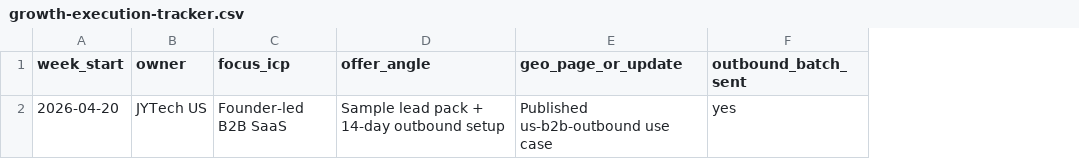
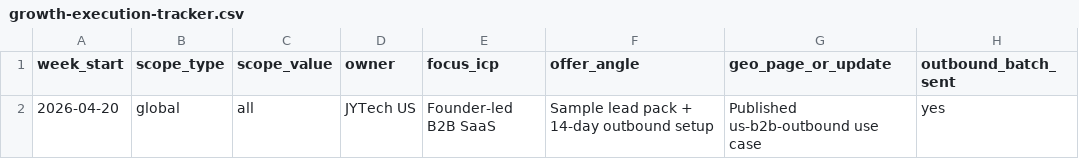
Before and after one commit to jytechllc/autoclaw-web, a CSV file: docs/sales/growth-execution-tracker.csv, drawn as a sheet; only a part is shown; the diff names each change by its address in the sheet, - before the commit and + after, or states it on an @@ line.

Commit message:
Make growth ops follow company view

```diff
--- a/docs/sales/growth-execution-tracker.csv
+++ b/docs/sales/growth-execution-tracker.csv
+column B (scope_type), row 2: global
+column C (scope_value), row 2: all
```
Also changed, not shown: 2 other files.
